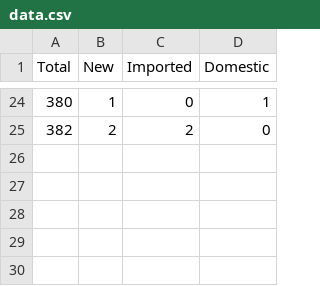
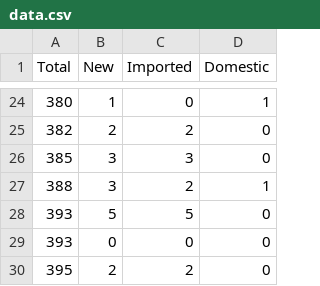
Before and after one commit to johnklee/covid19_data, a CSV file: data.csv, drawn as a sheet; only a part is shown, gaps mark what is left out; the diff names each change by its address in the sheet, - before the commit and + after, or states it on an @@ line.

```diff
--- a/data.csv
+++ b/data.csv
+row 26: 385 | 3 | 3 | 0
+row 27: 388 | 3 | 2 | 1
+row 28: 393 | 5 | 5 | 0
+row 29: 393 | 0 | 0 | 0
+row 30: 395 | 2 | 2 | 0
```
Also changed, not shown: 1 other file.
